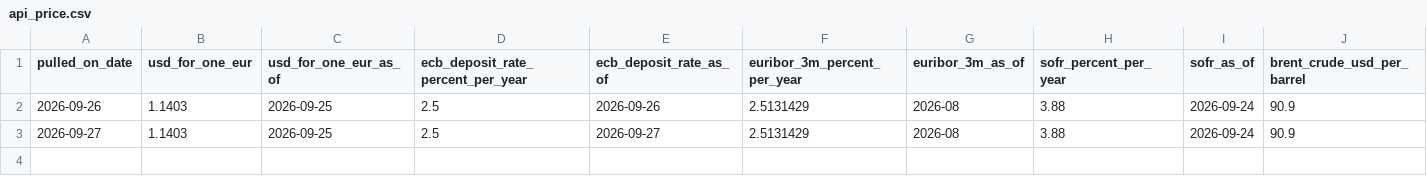
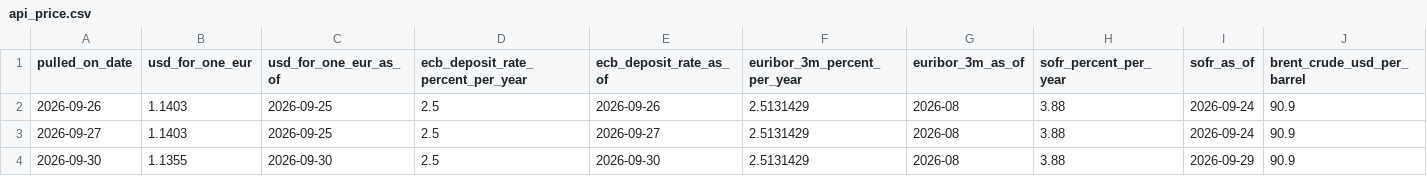
Before and after one commit to MathiasLindau/Chemical_contracts_margin_checker, a CSV file: data/market/api_price.csv, drawn as a sheet; only a part is shown; rows hold the shown columns only; the diff names each change by its address in the sheet, - before the commit and + after, or states it on an @@ line.

```diff
--- a/data/market/api_price.csv
+++ b/data/market/api_price.csv
+row 4: 2026-09-30 | 1.1355 | 2026-09-30 | 2.5 | 2026-09-30 | 2.5131429 | 2026-08 | 3.88 | 2026-09-29 | 90.9
```
Also changed, not shown: data/market/contract_price.csv, 13 other files.
